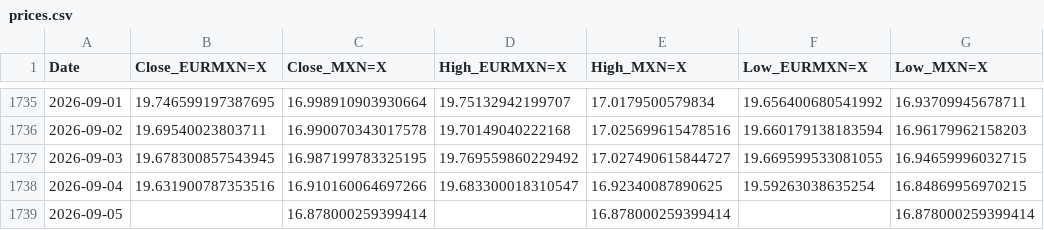
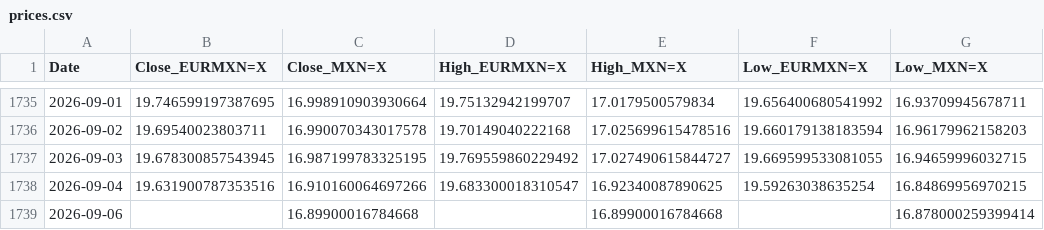
Before and after one commit to davidrmh/github_sandbox, a CSV file: src/output/prices.csv, drawn as a sheet; only a part is shown, gaps mark what is left out; the diff names each change by its address in the sheet, - before the commit and + after, or states it on an @@ line.

```diff
--- a/src/output/prices.csv
+++ b/src/output/prices.csv
-A1739 (Date): 2026-09-05
+A1739 (Date): 2026-09-06
-C1739 (Close_MXN=X): 16.878000259399414
+C1739 (Close_MXN=X): 16.89900016784668
-E1739 (High_MXN=X): 16.878000259399414
+E1739 (High_MXN=X): 16.89900016784668
```
